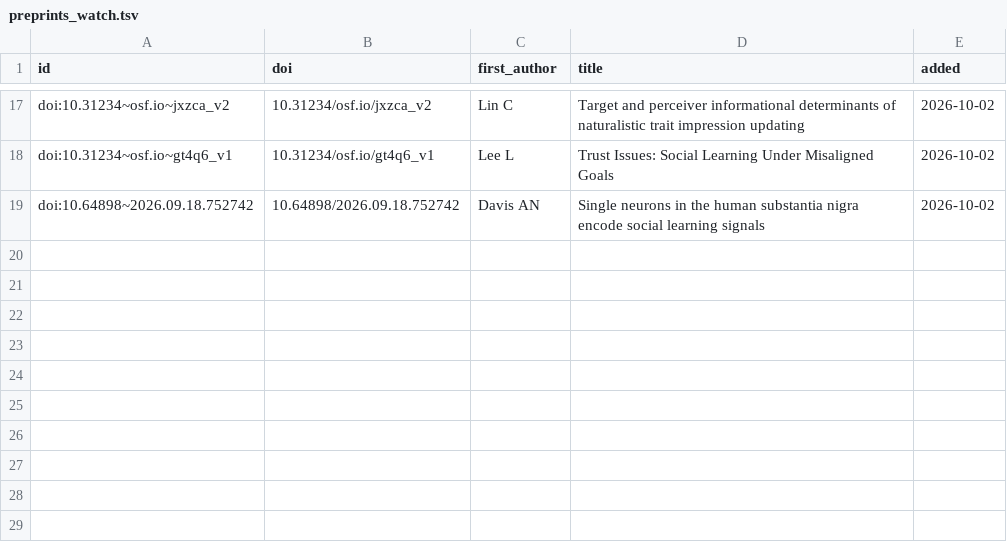
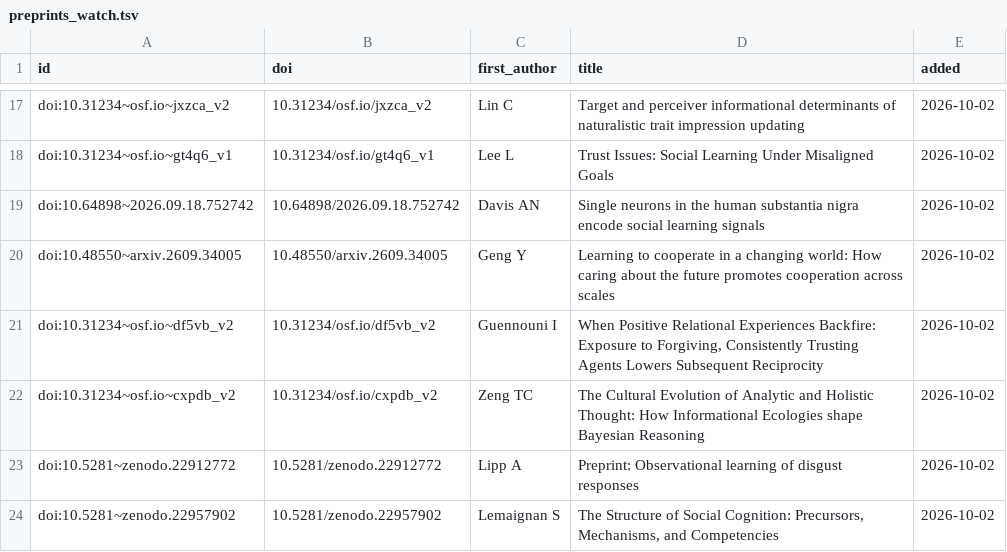
Before and after one commit to sconelabai/sconelab-lit-fetch, a TSV file: data/preprints_watch.tsv, drawn as a sheet; only a part is shown, gaps mark what is left out.

```diff
--- a/data/preprints_watch.tsv
+++ b/data/preprints_watch.tsv
@@ -19 +19,6 @@ doi:10.31234~osf.io~gt4q6_v1	10.31234/osf.io/gt4q6_v1	Lee L	Trust Issues: Social
 doi:10.64898~2026.09.18.752742	10.64898/2026.09.18.752742	Davis AN	Single neurons in the human substantia nigra encode social learning signals	2026-10-02
+doi:10.48550~arxiv.2609.34005	10.48550/arxiv.2609.34005	Geng Y	Learning to cooperate in a changing world: How caring about the future promotes cooperation across scales	2026-10-02
+doi:10.31234~osf.io~df5vb_v2	10.31234/osf.io/df5vb_v2	Guennouni I	When Positive Relational Experiences Backfire: Exposure to Forgiving, Consistently Trusting Agents Lowers Subsequent Reciprocity	2026-10-02
+doi:10.31234~osf.io~cxpdb_v2	10.31234/osf.io/cxpdb_v2	Zeng TC	The Cultural Evolution of Analytic and Holistic Thought: How Informational Ecologies shape Bayesian Reasoning	2026-10-02
+doi:10.5281~zenodo.22912772	10.5281/zenodo.22912772	Lipp A	Preprint: Observational learning of disgust responses	2026-10-02
+doi:10.5281~zenodo.22957902	10.5281/zenodo.22957902	Lemaignan S	The Structure of Social Cognition: Precursors, Mechanisms, and Competencies	2026-10-02
```
Also changed, not shown: 5 other files.
